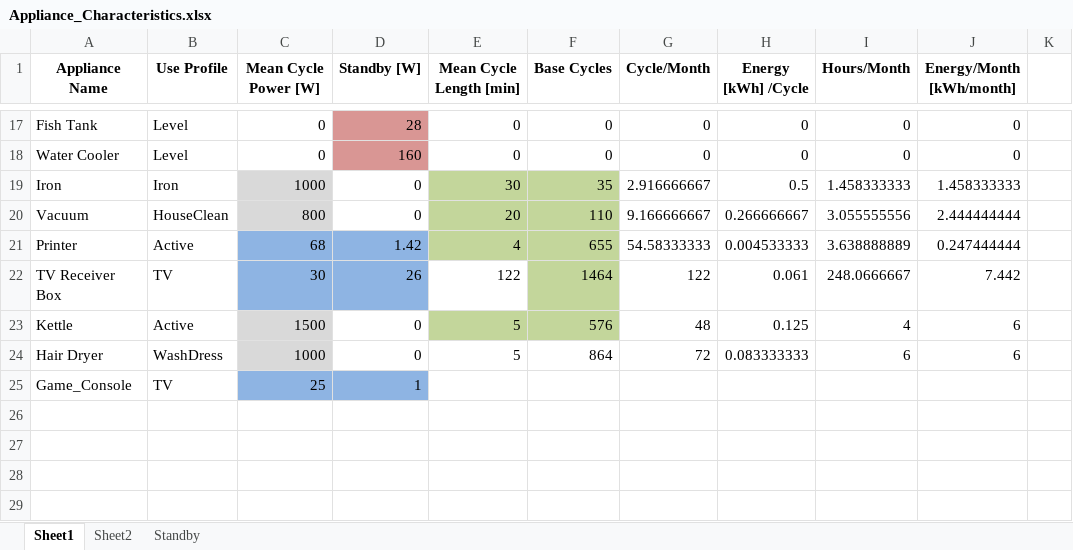
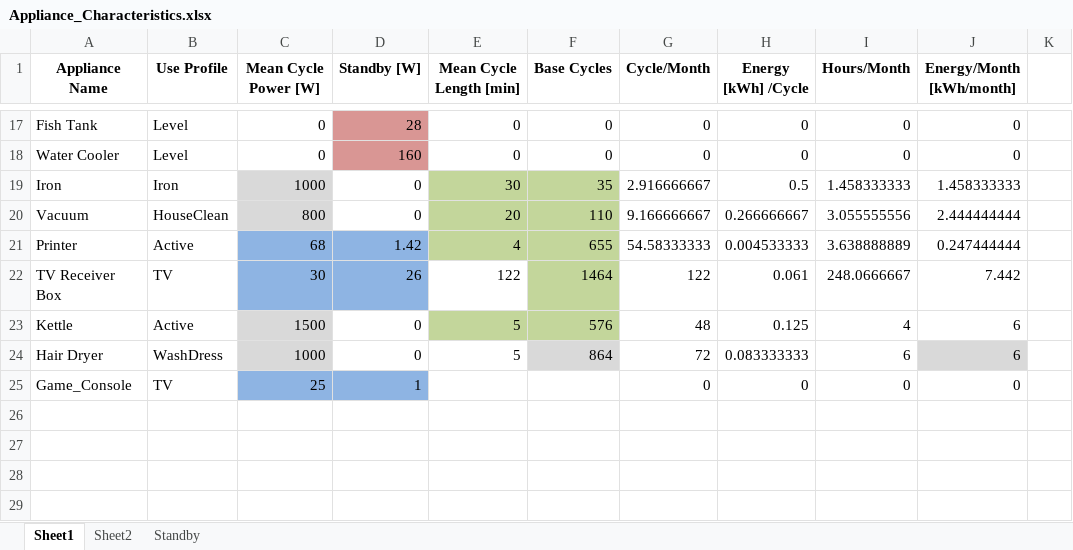
Before and after one commit to AdamWillz/CHREM, an Excel workbook: bcd/CREST/Appliance/Appliance_Characteristics.xlsx, sheet Sheet1, drawn as a sheet; only a part is shown, gaps mark what is left out; values as stored, in another font and other column widths than the file's, no borders; the diff names each change by its address in the sheet, - before the commit and + after, or states it on an @@ line.

Commit message:
WORK IN PROGRESS. NIGHTLY COMMIT. Minor updates to appliance input data.

```diff
--- a/bcd/CREST/Appliance/Appliance_Characteristics.xlsx (sheet Sheet1)
+++ b/bcd/CREST/Appliance/Appliance_Characteristics.xlsx (sheet Sheet1)
-F24 fill: none
+F24 fill: #D9D9D9
-J24 fill: none
+J24 fill: #D9D9D9
-G25 (Cycle/Month): (empty)
+G25 (Cycle/Month): 0
-H25 (Energy [kWh] /Cycle): (empty)
+H25 (Energy [kWh] /Cycle): 0
-I25 (Hours/Month): (empty)
+I25 (Hours/Month): 0
-J25 (Energy/Month [kWh/month]): (empty)
+J25 (Energy/Month [kWh/month]): 0
```
Also changed, not shown: charts or pictures, 2 other files.
